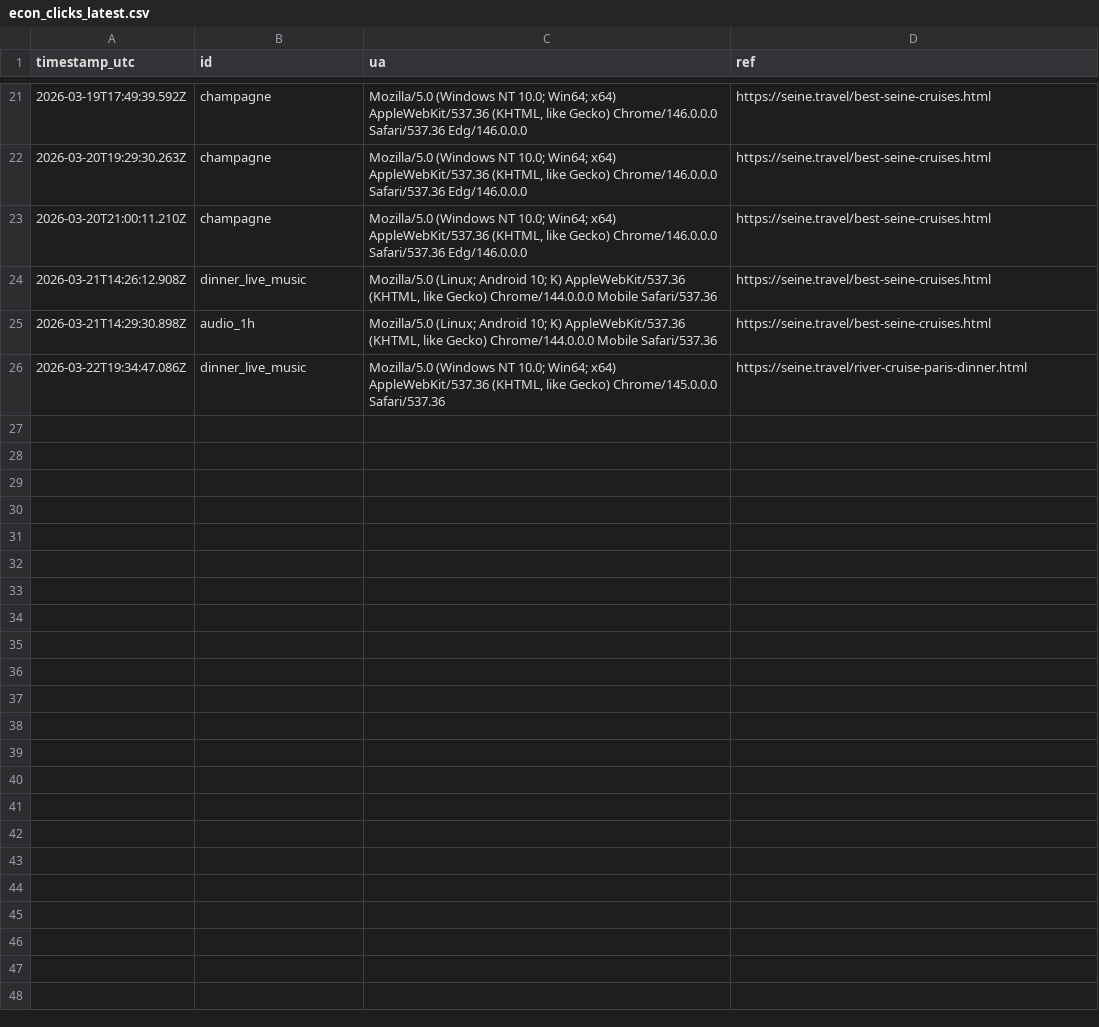
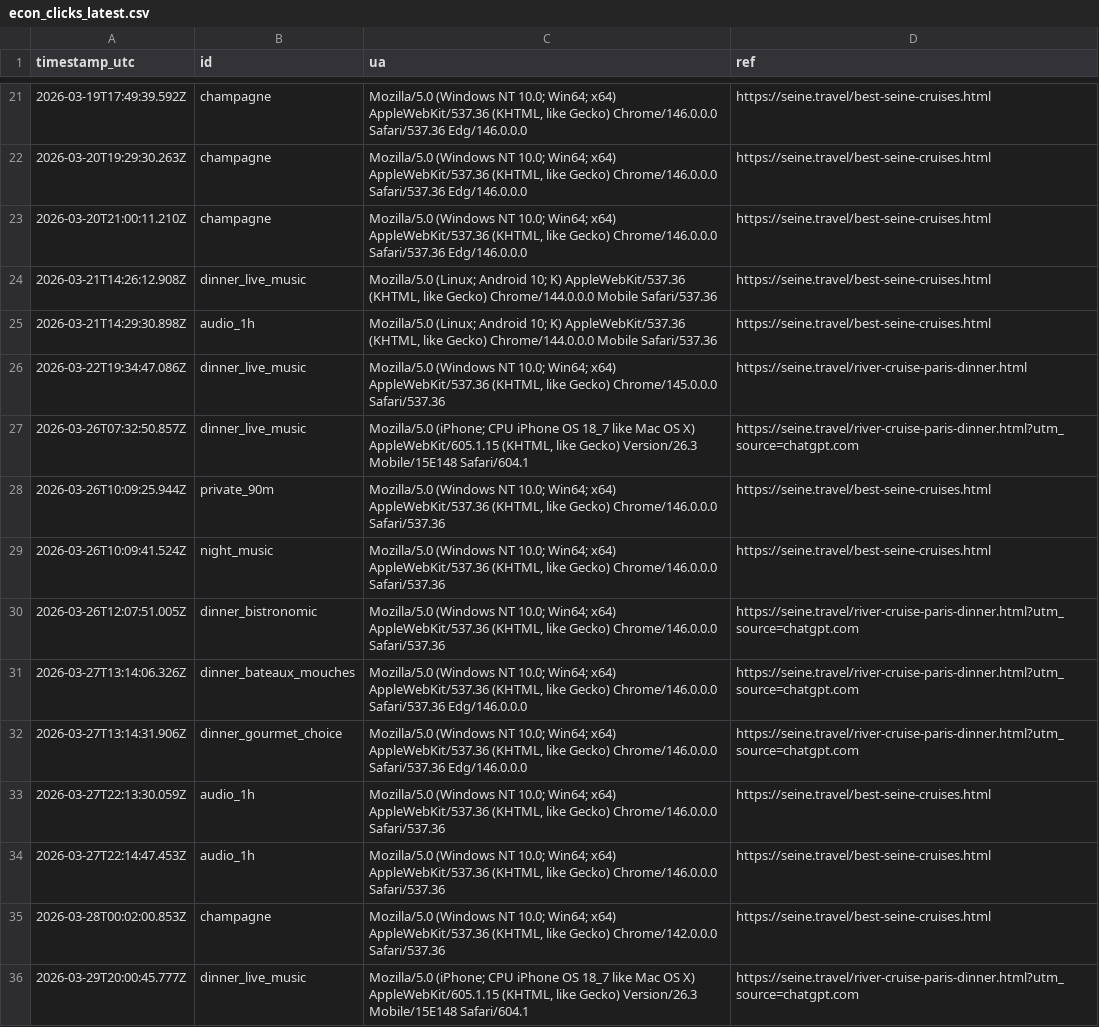
Before and after one commit to Elitedomainsx/seine-travel, a CSV file: data/econ_clicks_latest.csv, drawn as a sheet; only a part is shown, gaps mark what is left out.

```diff
--- a/data/econ_clicks_latest.csv
+++ b/data/econ_clicks_latest.csv
@@ -26 +26,11 @@ timestamp_utc,id,ua,ref
 2026-03-22T19:34:47.086Z,dinner_live_music,"Mozilla/5.0 (Windows NT 10.0; Win64; x64) AppleWebKit/537.36 (KHTML, like Gecko) Chrome/145.0.0.0 Safari/537.36",https://seine.travel/river-cruise-paris-dinner.html
+2026-03-26T07:32:50.857Z,dinner_live_music,"Mozilla/5.0 (iPhone; CPU iPhone OS 18_7 like Mac OS X) AppleWebKit/605.1.15 (KHTML, like Gecko) Version/26.3 Mobile/15E148 Safari/604.1",https://seine.travel/river-cruise-paris-dinner.html?utm_source=chatgpt.com
+2026-03-26T10:09:25.944Z,private_90m,"Mozilla/5.0 (Windows NT 10.0; Win64; x64) AppleWebKit/537.36 (KHTML, like Gecko) Chrome/146.0.0.0 Safari/537.36",https://seine.travel/best-seine-cruises.html
+2026-03-26T10:09:41.524Z,night_music,"Mozilla/5.0 (Windows NT 10.0; Win64; x64) AppleWebKit/537.36 (KHTML, like Gecko) Chrome/146.0.0.0 Safari/537.36",https://seine.travel/best-seine-cruises.html
+2026-03-26T12:07:51.005Z,dinner_bistronomic,"Mozilla/5.0 (Windows NT 10.0; Win64; x64) AppleWebKit/537.36 (KHTML, like Gecko) Chrome/146.0.0.0 Safari/537.36",https://seine.travel/river-cruise-paris-dinner.html?utm_source=chatgpt.com
+2026-03-27T13:14:06.326Z,dinner_bateaux_mouches,"Mozilla/5.0 (Windows NT 10.0; Win64; x64) AppleWebKit/537.36 (KHTML, like Gecko) Chrome/146.0.0.0 Safari/537.36 Edg/146.0.0.0",https://seine.travel/river-cruise-paris-dinner.html?utm_source=chatgpt.com
+2026-03-27T13:14:31.906Z,dinner_gourmet_choice,"Mozilla/5.0 (Windows NT 10.0; Win64; x64) AppleWebKit/537.36 (KHTML, like Gecko) Chrome/146.0.0.0 Safari/537.36 Edg/146.0.0.0",https://seine.travel/river-cruise-paris-dinner.html?utm_source=chatgpt.com
+2026-03-27T22:13:30.059Z,audio_1h,"Mozilla/5.0 (Windows NT 10.0; Win64; x64) AppleWebKit/537.36 (KHTML, like Gecko) Chrome/146.0.0.0 Safari/537.36",https://seine.travel/best-seine-cruises.html
+2026-03-27T22:14:47.453Z,audio_1h,"Mozilla/5.0 (Windows NT 10.0; Win64; x64) AppleWebKit/537.36 (KHTML, like Gecko) Chrome/146.0.0.0 Safari/537.36",https://seine.travel/best-seine-cruises.html
+2026-03-28T00:02:00.853Z,champagne,"Mozilla/5.0 (Windows NT 10.0; Win64; x64) AppleWebKit/537.36 (KHTML, like Gecko) Chrome/142.0.0.0 Safari/537.36",https://seine.travel/best-seine-cruises.html
+2026-03-29T20:00:45.777Z,dinner_live_music,"Mozilla/5.0 (iPhone; CPU iPhone OS 18_7 like Mac OS X) AppleWebKit/605.1.15 (KHTML, like Gecko) Version/26.3 Mobile/15E148 Safari/604.1",https://seine.travel/river-cruise-paris-dinner.html?utm_source=chatgpt.com
```
Also changed, not shown: 6 other files.
